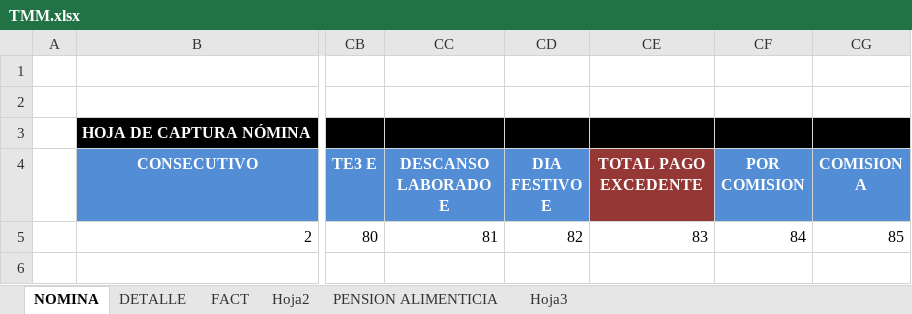
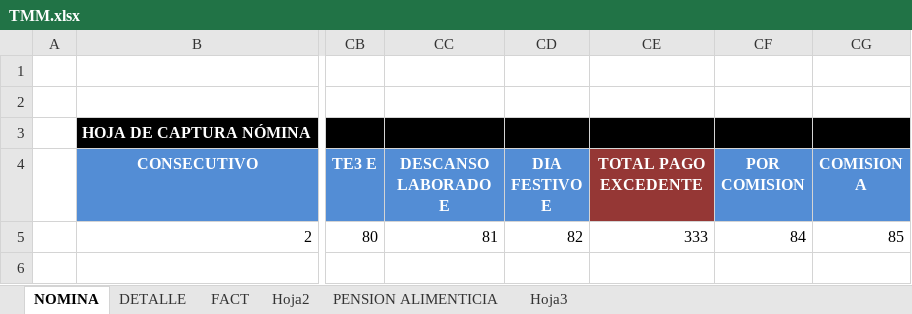
Before and after one commit to omarcin81/OperadoraNominas, an Excel workbook: OperadoraNominas/bin/Debug/Archivos/TMM.xlsx, sheet NOMINA, drawn as a sheet; only a part is shown, gaps mark what is left out; values as stored, in another font and other column widths than the file's, no borders; the diff names each change by its address in the sheet, - before the commit and + after, or states it on an @@ line.

```diff
--- a/OperadoraNominas/bin/Debug/Archivos/TMM.xlsx (sheet NOMINA)
+++ b/OperadoraNominas/bin/Debug/Archivos/TMM.xlsx (sheet NOMINA)
-CE5 (TOTAL PAGO EXCEDENTE): 83
+CE5 (TOTAL PAGO EXCEDENTE): 333
```
Also changed, not shown: 7 other files.
